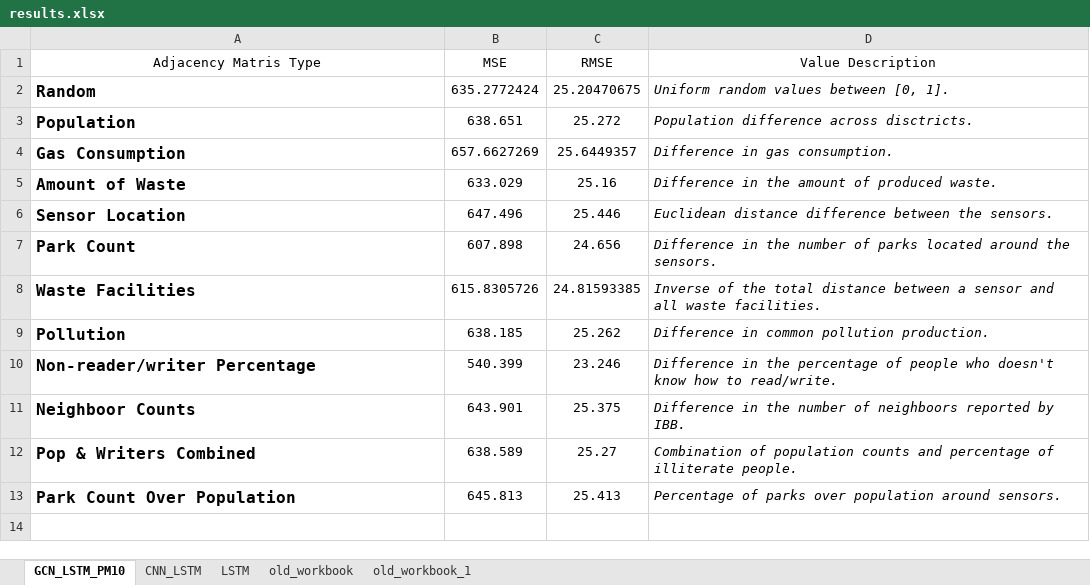
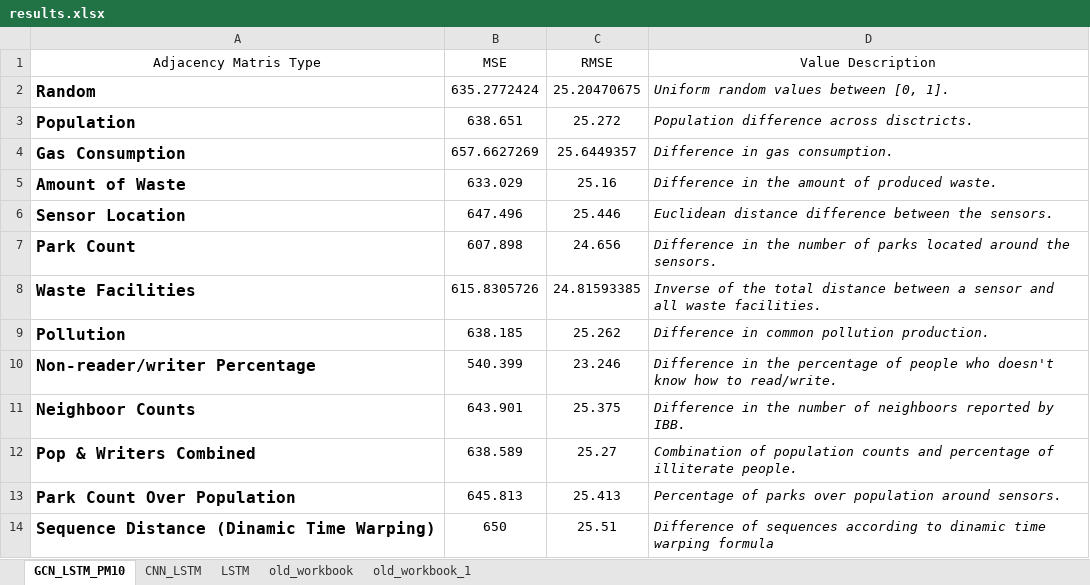
Before and after one commit to kadirkaynak/air-quality-prediction, an Excel workbook: results.xlsx, sheet GCN_LSTM_PM10, drawn as a sheet; values as stored, in another font and other column widths than the file's, no borders; table styles not drawn; the diff names each change by its address in the sheet, - before the commit and + after, or states it on an @@ line.

Commit message:
added result of dtw method

```diff
--- a/results.xlsx (sheet GCN_LSTM_PM10)
+++ b/results.xlsx (sheet GCN_LSTM_PM10)
+row 14: Sequence Distance (Dinamic Time Warping) | 650 | 25.51 | Difference of sequences according to dinamic time warping formula
```
Also changed, not shown: 2 other files.
